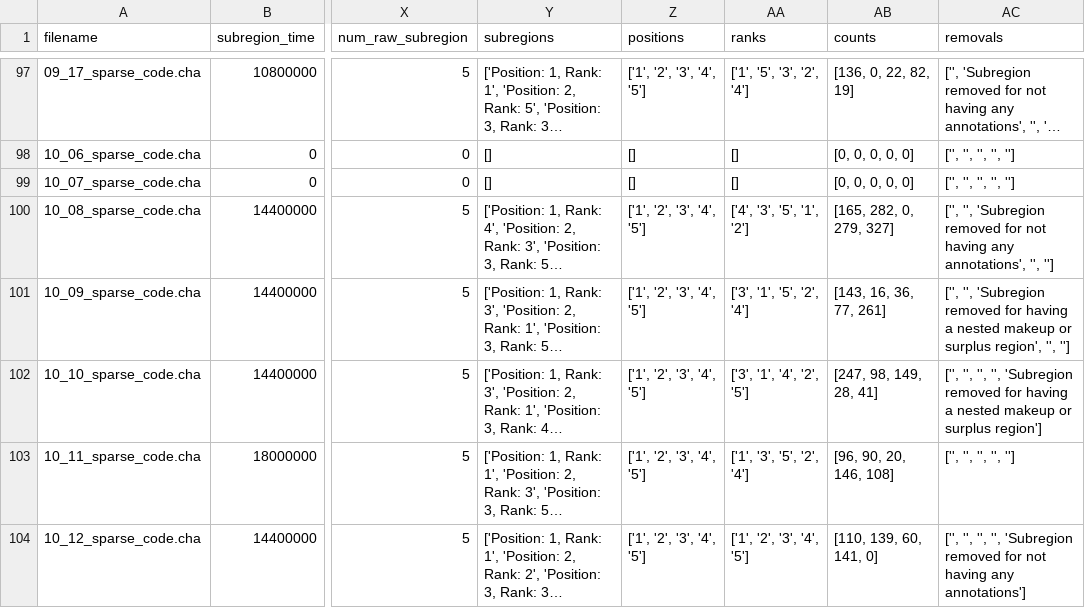
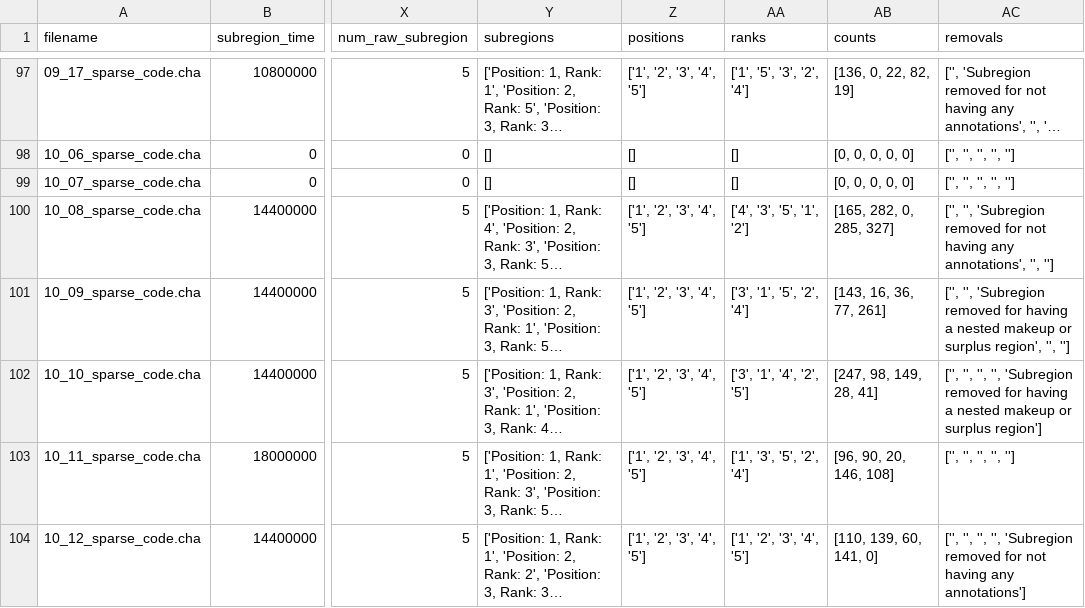
Before and after one commit to SeedlingsBabylab/annot_distr, a CSV file: output/Total_Listen_Time_Summary.csv, drawn as a sheet; only a part is shown, gaps mark what is left out; long unchanged cells end in …; the diff covers the shown part only; the diff names each change by its address in the sheet, - before the commit and + after, or states it on an @@ line.

```diff
--- a/output/Total_Listen_Time_Summary.csv
+++ b/output/Total_Listen_Time_Summary.csv
-AB100 (counts): [165, 282, 0, 279, 327]
+AB100 (counts): [165, 282, 0, 285, 327]
```
Also changed, not shown: 3 removed rows and 104 edited cells elsewhere in this file, 9 other files.
